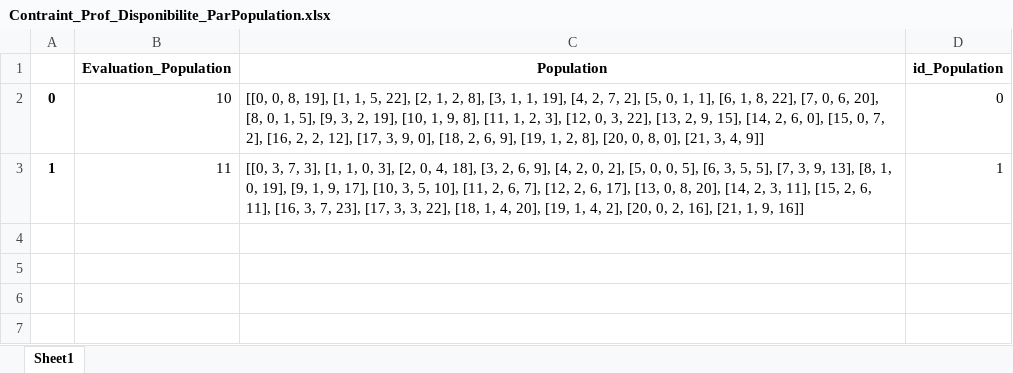
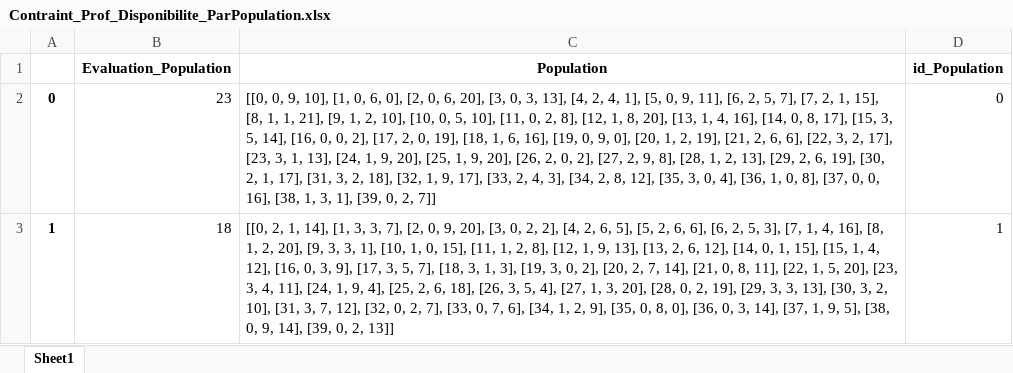
Before and after one commit to Bouddha-ctrl/timetable_GA, an Excel workbook: Contraint/Contraint_Prof_Disponibilite_ParPopulation.xlsx, sheet Sheet1, drawn as a sheet; values as stored, in another font and other column widths than the file's, no borders; the diff names each change by its address in the sheet, - before the commit and + after, or states it on an @@ line.

```diff
--- a/Contraint/Contraint_Prof_Disponibilite_ParPopulation.xlsx (sheet Sheet1)
+++ b/Contraint/Contraint_Prof_Disponibilite_ParPopulation.xlsx (sheet Sheet1)
-B2 (Evaluation_Population): 10
+B2 (Evaluation_Population): 23
-C2 (Population): [[0, 0, 8, 19], [1, 1, 5, 22], [2, 1, 2, 8], [3, 1, 1, 19], [4, 2, 7, 2], [5, 0, 1, 1], [6, 1, 8, 22], [7, 0, 6, 20], [8, 0, 1, 5], [9, 3, 2, 19], [10, 1, 9, 8], [11, 1, 2, 3], [12, 0, 3, 22], [13, 2, 9, 15], [14, 2, 6, 0], [15, 0, 7, 2], [16, 2, 2, 12], [17, 3, 9, 0], [18, 2, 6, 9], [19, 1, 2, 8], [20, 0, 8, 0], [21, 3, 4, 9]]
+C2 (Population): [[0, 0, 9, 10], [1, 0, 6, 0], [2, 0, 6, 20], [3, 0, 3, 13], [4, 2, 4, 1], [5, 0, 9, 11], [6, 2, 5, 7], [7, 2, 1, 15], [8, 1, 1, 21], [9, 1, 2, 10], [10, 0, 5, 10], [11, 0, 2, 8], [12, 1, 8, 20], [13, 1, 4, 16], [14, 0, 8, 17], [15, 3, 5, 14], [16, 0, 0, 2], [17, 2, 0, 19], [18, 1, 6, 16], [19, 0, 9, 0], [20, 1, 2, 19], [21, 2, 6, 6], [22, 3, 2, 17], [23, 3, 1, 13], [24, 1, 9, 20], [25, 1, 9, 20], [26, 2, 0, 2], [27, 2, 9, 8], [28, 1, 2, 13], [29, 2, 6, 19], [30, 2, 1, 17], [31, 3, 2, 18], [32, 1, 9, 17], [33, 2, 4, 3], [34, 2, 8, 12], [35, 3, 0, 4], [36, 1, 0, 8], [37, 0, 0, 16], [38, 1, 3, 1], [39, 0, 2, 7]]
-B3 (Evaluation_Population): 11
+B3 (Evaluation_Population): 18
-C3 (Population): [[0, 3, 7, 3], [1, 1, 0, 3], [2, 0, 4, 18], [3, 2, 6, 9], [4, 2, 0, 2], [5, 0, 0, 5], [6, 3, 5, 5], [7, 3, 9, 13], [8, 1, 0, 19], [9, 1, 9, 17], [10, 3, 5, 10], [11, 2, 6, 7], [12, 2, 6, 17], [13, 0, 8, 20], [14, 2, 3, 11], [15, 2, 6, 11], [16, 3, 7, 23], [17, 3, 3, 22], [18, 1, 4, 20], [19, 1, 4, 2], [20, 0, 2, 16], [21, 1, 9, 16]]
+C3 (Population): [[0, 2, 1, 14], [1, 3, 3, 7], [2, 0, 9, 20], [3, 0, 2, 2], [4, 2, 6, 5], [5, 2, 6, 6], [6, 2, 5, 3], [7, 1, 4, 16], [8, 1, 2, 20], [9, 3, 3, 1], [10, 1, 0, 15], [11, 1, 2, 8], [12, 1, 9, 13], [13, 2, 6, 12], [14, 0, 1, 15], [15, 1, 4, 12], [16, 0, 3, 9], [17, 3, 5, 7], [18, 3, 1, 3], [19, 3, 0, 2], [20, 2, 7, 14], [21, 0, 8, 11], [22, 1, 5, 20], [23, 3, 4, 11], [24, 1, 9, 4], [25, 2, 6, 18], [26, 3, 5, 4], [27, 1, 3, 20], [28, 0, 2, 19], [29, 3, 3, 13], [30, 3, 2, 10], [31, 3, 7, 12], [32, 0, 2, 7], [33, 0, 7, 6], [34, 1, 2, 9], [35, 0, 8, 0], [36, 0, 3, 14], [37, 1, 9, 5], [38, 0, 9, 14], [39, 0, 2, 13]]
```
Also changed, not shown: Contraint/Contraint_Prof_Module.xlsx, Contraint/contraint_capaciteRoom_typesRoom_parPopulation.xlsx, 11 other files.
